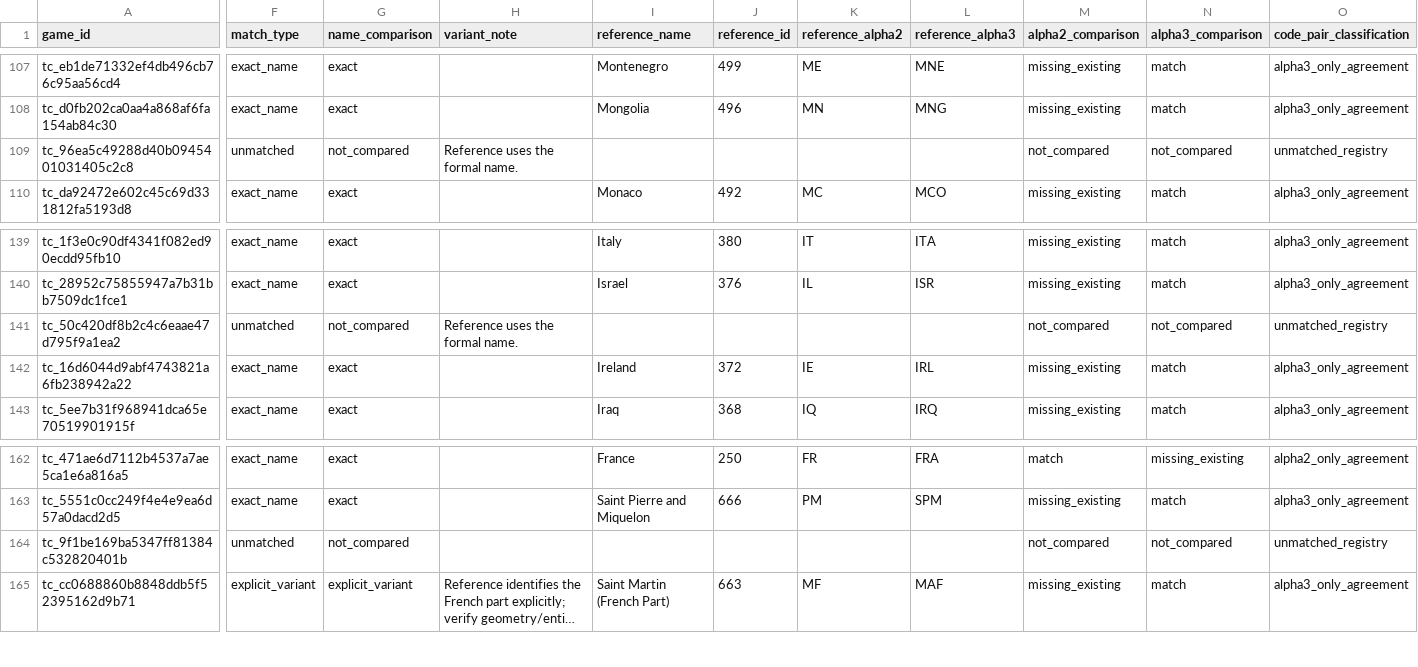
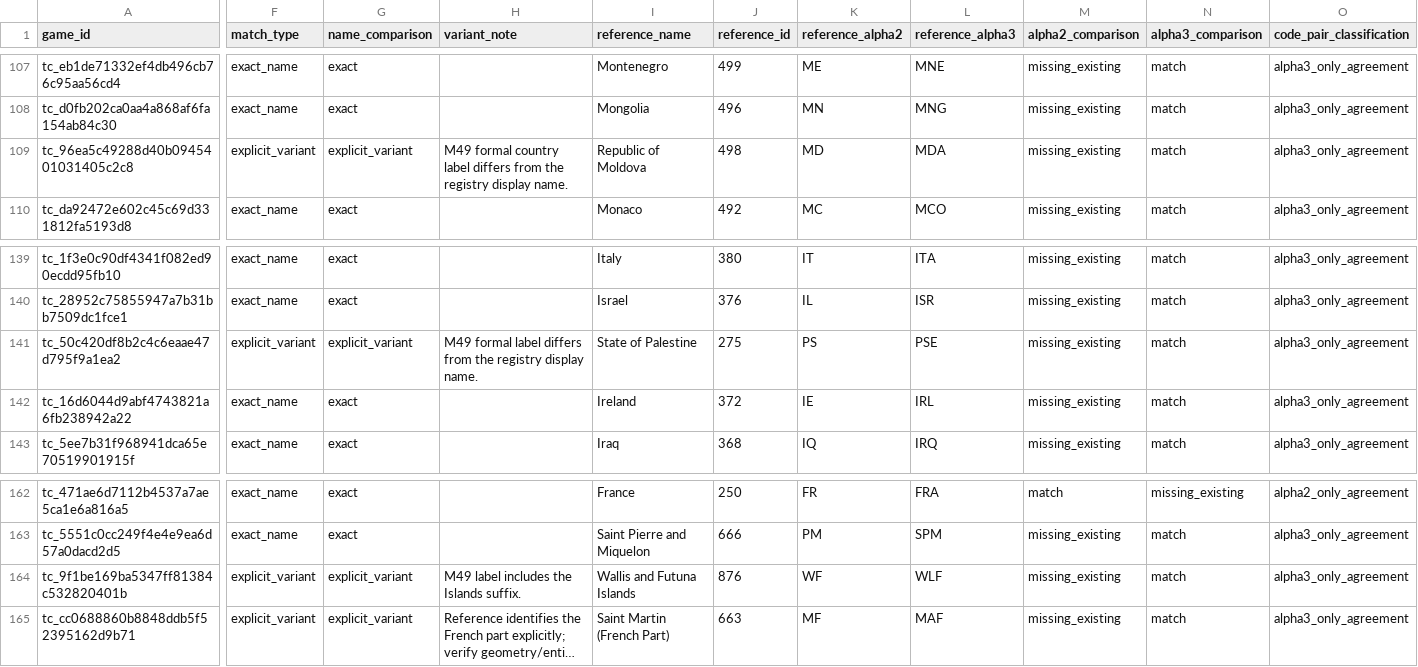
Before and after one commit to HomeHmnf/TownCountryAsset, a CSV file: reports/database/town_country_asset/identity/m49-current/records.csv, drawn as a sheet; only a part is shown, gaps mark what is left out; long unchanged cells end in …; the diff covers the shown part only; the diff names each change by its address in the sheet, - before the commit and + after, or states it on an @@ line.

```diff
--- a/reports/database/town_country_asset/identity/m49-current/records.csv
+++ b/reports/database/town_country_asset/identity/m49-current/records.csv
-F109 (match_type): unmatched
+F109 (match_type): explicit_variant
-G109 (name_comparison): not_compared
+G109 (name_comparison): explicit_variant
-H109 (variant_note): Reference uses the formal name.
+H109 (variant_note): M49 formal country label differs from the registry display name.
-I109 (reference_name): (empty)
+I109 (reference_name): Republic of Moldova
-J109 (reference_id): (empty)
+J109 (reference_id): 498
-K109 (reference_alpha2): (empty)
+K109 (reference_alpha2): MD
-L109 (reference_alpha3): (empty)
+L109 (reference_alpha3): MDA
-M109 (alpha2_comparison): not_compared
+M109 (alpha2_comparison): missing_existing
-N109 (alpha3_comparison): not_compared
+N109 (alpha3_comparison): match
-O109 (code_pair_classification): unmatched_registry
+O109 (code_pair_classification): alpha3_only_agreement
-F141 (match_type): unmatched
+F141 (match_type): explicit_variant
-G141 (name_comparison): not_compared
+G141 (name_comparison): explicit_variant
-H141 (variant_note): Reference uses the formal name.
+H141 (variant_note): M49 formal label differs from the registry display name.
-I141 (reference_name): (empty)
+I141 (reference_name): State of Palestine
-J141 (reference_id): (empty)
+J141 (reference_id): 275
-K141 (reference_alpha2): (empty)
+K141 (reference_alpha2): PS
-L141 (reference_alpha3): (empty)
+L141 (reference_alpha3): PSE
-M141 (alpha2_comparison): not_compared
+M141 (alpha2_comparison): missing_existing
-N141 (alpha3_comparison): not_compared
+N141 (alpha3_comparison): match
-O141 (code_pair_classification): unmatched_registry
+O141 (code_pair_classification): alpha3_only_agreement
-F164 (match_type): unmatched
+F164 (match_type): explicit_variant
-G164 (name_comparison): not_compared
+G164 (name_comparison): explicit_variant
-H164 (variant_note): (empty)
+H164 (variant_note): M49 label includes the Islands suffix.
-I164 (reference_name): (empty)
+I164 (reference_name): Wallis and Futuna Islands
-J164 (reference_id): (empty)
+J164 (reference_id): 876
-K164 (reference_alpha2): (empty)
+K164 (reference_alpha2): WF
-L164 (reference_alpha3): (empty)
+L164 (reference_alpha3): WLF
-M164 (alpha2_comparison): not_compared
+M164 (alpha2_comparison): missing_existing
-N164 (alpha3_comparison): not_compared
+N164 (alpha3_comparison): match
-O164 (code_pair_classification): unmatched_registry
+O164 (code_pair_classification): alpha3_only_agreement
```
Also changed, not shown: 80 edited cells elsewhere in this file, reports/database/town_country_asset/identity/m49-current/unmatched_reference.csv, reports/database/town_country_asset/identity/m49-current/unmatched_registry.csv, 30 other files.
